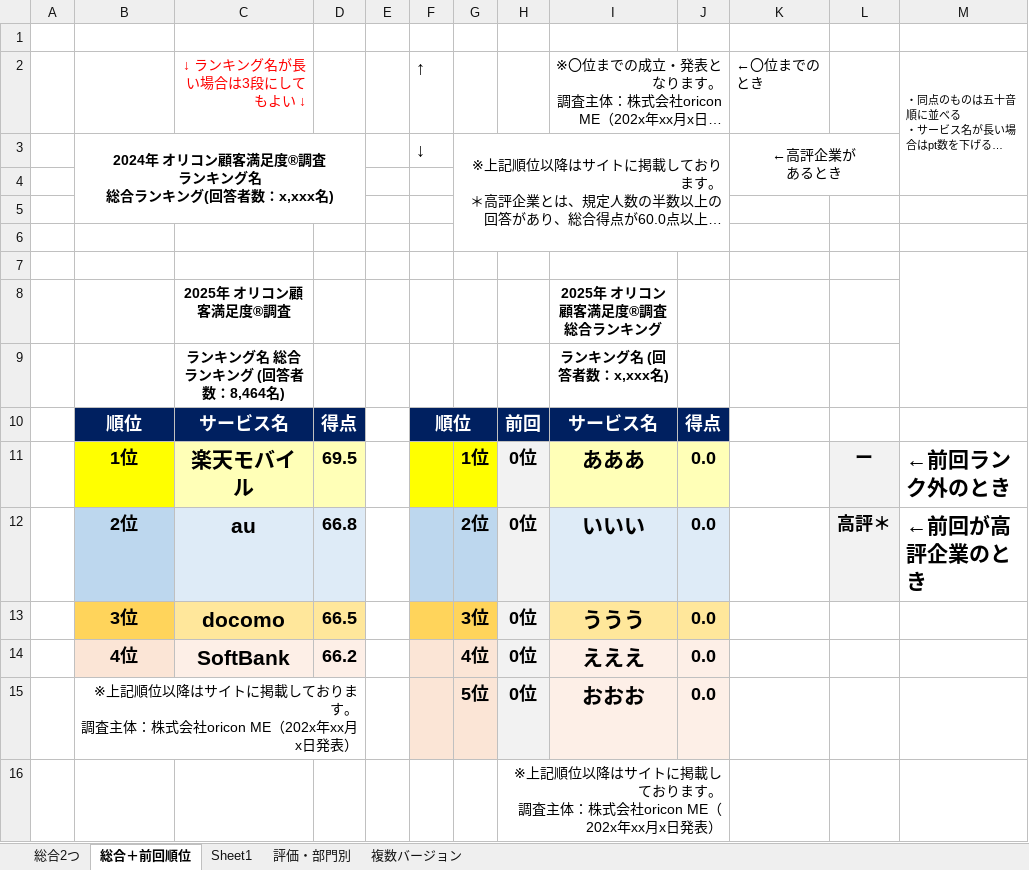
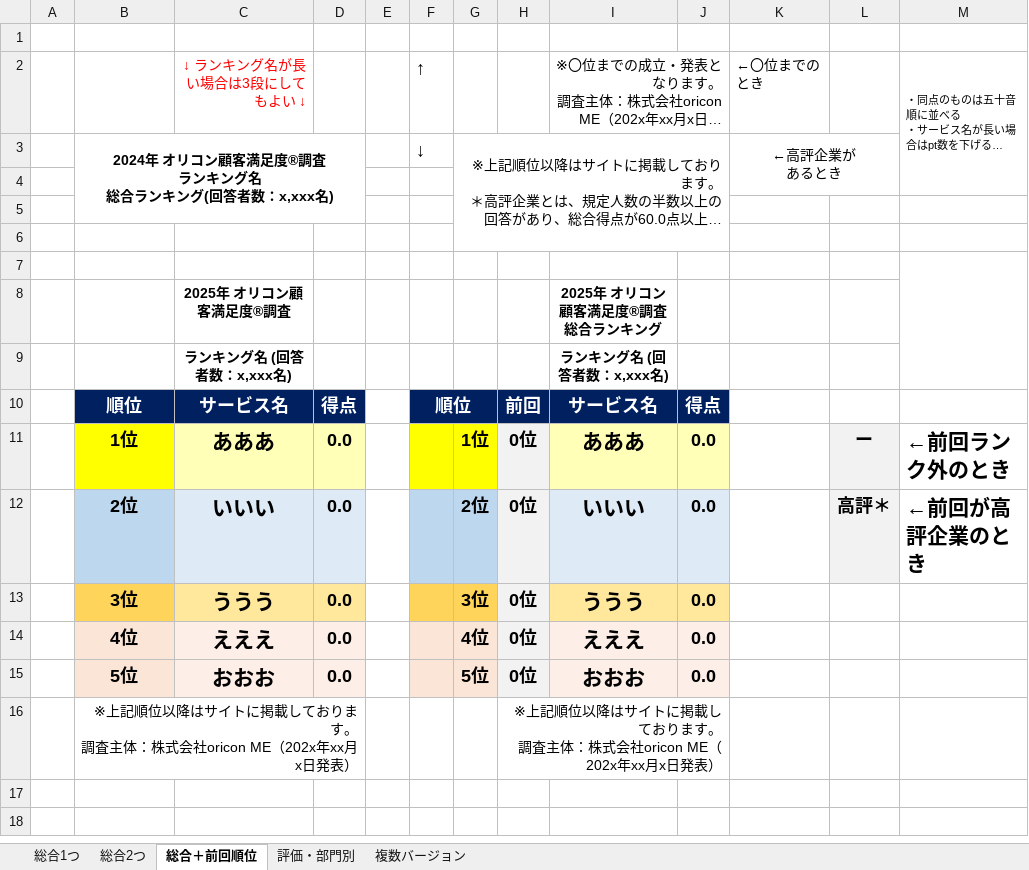
Before and after one commit to TTMK7777/release-creator, an Excel workbook: テンプレート/テンプレ（変更上書きしないで！）/【テンプレ】リリース内表.xlsx, sheet 総合＋前回順位, drawn as a sheet; long unchanged cells end in …; values as stored, in another font and other column widths than the file's, no borders; charts and pictures and conditional formats not drawn; ↵ is a line break in a cell; the diff names each change by its address in the sheet, - before the commit and + after, or states it on an @@ line.

```diff
--- a/テンプレート/テンプレ（変更上書きしないで！）/【テンプレ】リリース内表.xlsx (sheet 総合＋前回順位)
+++ b/テンプレート/テンプレ（変更上書きしないで！）/【テンプレ】リリース内表.xlsx (sheet 総合＋前回順位)
-sheet tab: Sheet1
+sheet tab: 総合1つ
-C9: ランキング名 総合ランキング (回答者数：8,464名)
+C9: ランキング名 (回答者数：x,xxx名)
-C11: 楽天モバイル
+C11: あああ
-D11: 69.5
+D11: 0.0
-C12: au
+C12: いいい
-D12: 66.8
+D12: 0.0
-C13: docomo
+C13: ううう
-D13: 66.5
+D13: 0.0
-C14: SoftBank
+C14: えええ
-D14: 66.2
+D14: 0.0
-B15: ※上記順位以降はサイトに掲載しております。 ↵ 調査主体：株式会社oricon ME（202x年xx月x日発表）
+B15: 5位
@@ B15 fill: none → #FBE5D6, bold: off → on, text size: larger, alignment: right → center @@
-B15:D15 merged
-C15: (empty)
+C15: おおお
-C15:D15 fill: none
+C15:D15 fill: #FDEFE7
-D15: (empty)
+D15: 0.0
-B16: (empty)
+B16: ※上記順位以降はサイトに掲載しております。 ↵ 調査主体：株式会社oricon ME（202x年xx月x日発表）
+B16:D16 merged
```
Also changed, not shown: sheet 評価・部門別, charts or pictures, 4 other files.
